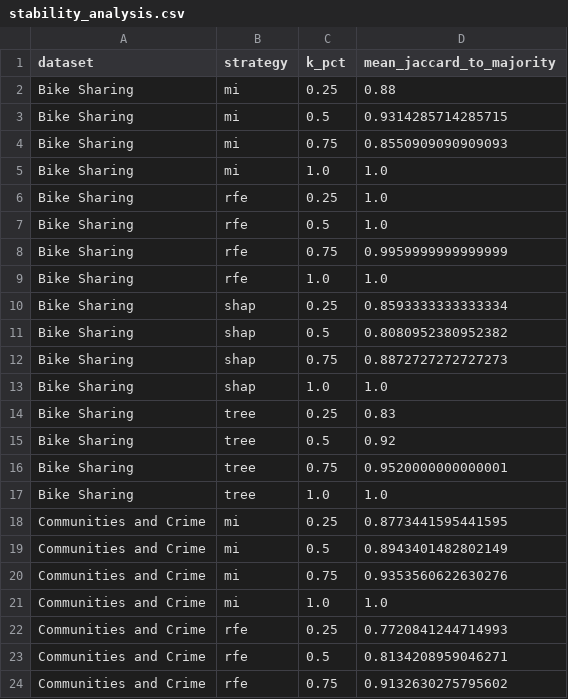
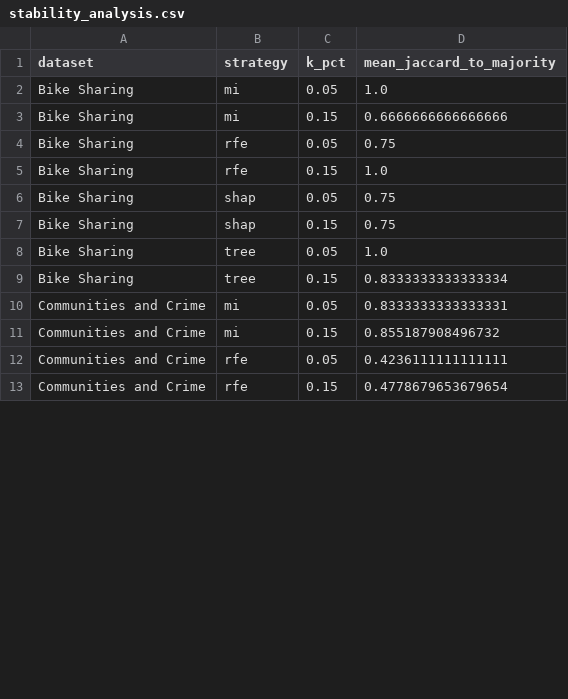
Before and after one commit to arturtcoelho/feature_selection, a CSV file: runs/run01_corr09/outputs/stability_analysis.csv, drawn as a sheet; only a part is shown; the diff covers the shown part only.

```diff
--- a/runs/run01_corr09/outputs/stability_analysis.csv
+++ b/runs/run01_corr09/outputs/stability_analysis.csv
@@ -1,24 +1,13 @@
 dataset,strategy,k_pct,mean_jaccard_to_majority
-Bike Sharing,mi,0.25,0.88
-Bike Sharing,mi,0.5,0.9314285714285715
-Bike Sharing,mi,0.75,0.8550909090909093
-Bike Sharing,mi,1.0,1.0
-Bike Sharing,rfe,0.25,1.0
-Bike Sharing,rfe,0.5,1.0
-Bike Sharing,rfe,0.75,0.9959999999999999
-Bike Sharing,rfe,1.0,1.0
-Bike Sharing,shap,0.25,0.8593333333333334
-Bike Sharing,shap,0.5,0.8080952380952382
-Bike Sharing,shap,0.75,0.8872727272727273
-Bike Sharing,shap,1.0,1.0
-Bike Sharing,tree,0.25,0.83
-Bike Sharing,tree,0.5,0.92
-Bike Sharing,tree,0.75,0.9520000000000001
-Bike Sharing,tree,1.0,1.0
-Communities and Crime,mi,0.25,0.8773441595441595
-Communities and Crime,mi,0.5,0.8943401482802149
-Communities and Crime,mi,0.75,0.9353560622630276
-Communities and Crime,mi,1.0,1.0
-Communities and Crime,rfe,0.25,0.7720841244714993
-Communities and Crime,rfe,0.5,0.8134208959046271
-Communities and Crime,rfe,0.75,0.9132630275795602
+Bike Sharing,mi,0.05,1.0
+Bike Sharing,mi,0.15,0.6666666666666666
+Bike Sharing,rfe,0.05,0.75
+Bike Sharing,rfe,0.15,1.0
+Bike Sharing,shap,0.05,0.75
+Bike Sharing,shap,0.15,0.75
+Bike Sharing,tree,0.05,1.0
+Bike Sharing,tree,0.15,0.8333333333333334
+Communities and Crime,mi,0.05,0.8333333333333331
+Communities and Crime,mi,0.15,0.855187908496732
+Communities and Crime,rfe,0.05,0.4236111111111111
+Communities and Crime,rfe,0.15,0.4778679653679654
```
Also changed, not shown: 13 removed rows and 24 edited cells elsewhere in this file, 8 other files.
